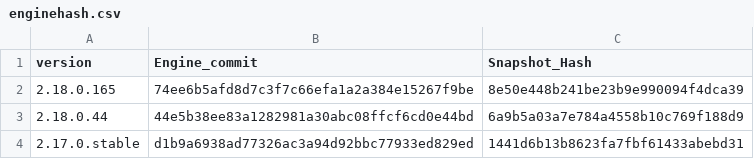
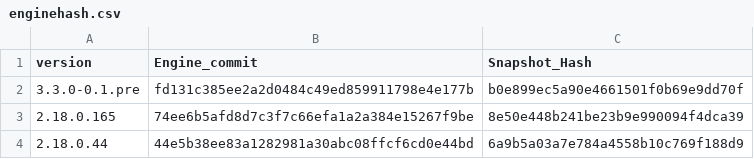
Before and after one commit to Impact-I/reFlutter, a CSV file: enginehash.csv, drawn as a sheet; only a part is shown; the shorter side is filled out with more unchanged rows; the diff names each change by its address in the sheet, - before the commit and + after, or states it on an @@ line.

Commit message:
Update enginehash.csv

```diff
--- a/enginehash.csv
+++ b/enginehash.csv
+row 2: 3.3.0‑0.1.pre | fd131c385ee2a2d0484c49ed859911798e4e177b | b0e899ec5a90e4661501f0b69e9dd70f
```
